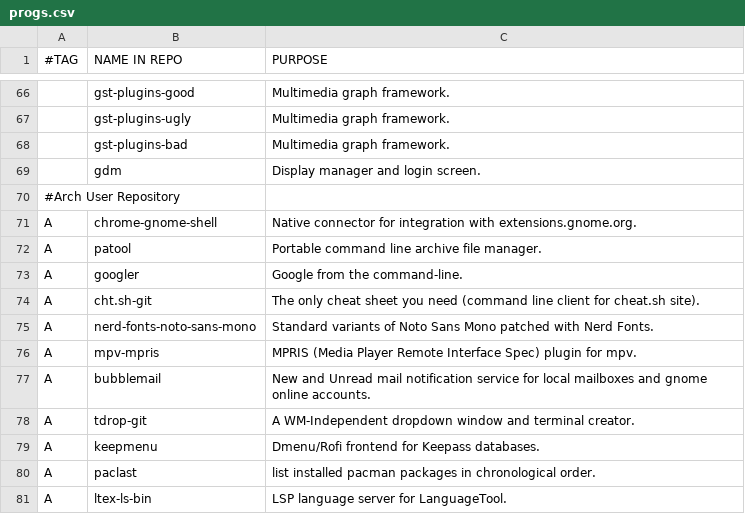
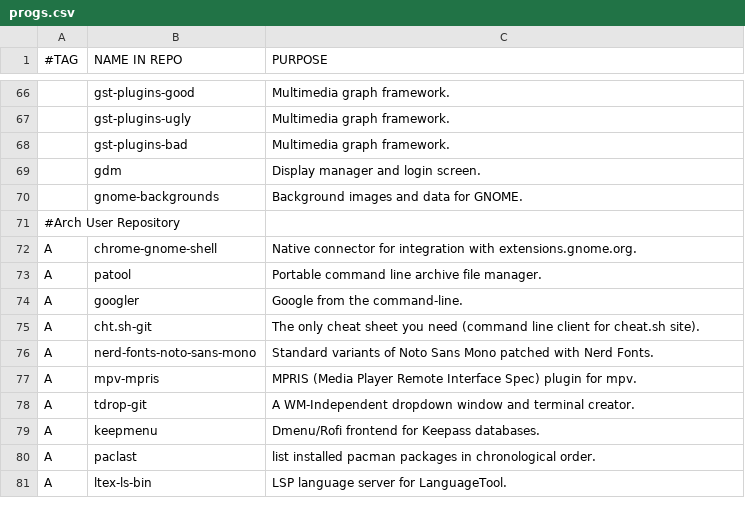
Before and after one commit to arktnld/dotfiles, a CSV file: .config/progs.csv, drawn as a sheet; only a part is shown, gaps mark what is left out.

Commit message:
remove arch wallpaper, using gnome official backgrounds

```diff
--- a/.config/progs.csv
+++ b/.config/progs.csv
@@ -69,2 +69,3 @@
 ,gdm,Display manager and login screen.
+,gnome-backgrounds,Background images and data for GNOME.
 #Arch User Repository
@@ -76,3 +77,2 @@ A,nerd-fonts-noto-sans-mono,Standard variants of Noto Sans Mono patched with Ner
 A,mpv-mpris,MPRIS (Media Player Remote Interface Spec) plugin for mpv.
-A,bubblemail,New and Unread mail notification service for local mailboxes and gnome online accounts.
 A,tdrop-git,A WM-Independent dropdown window and terminal creator.
```
Also changed, not shown: 5 other files.
